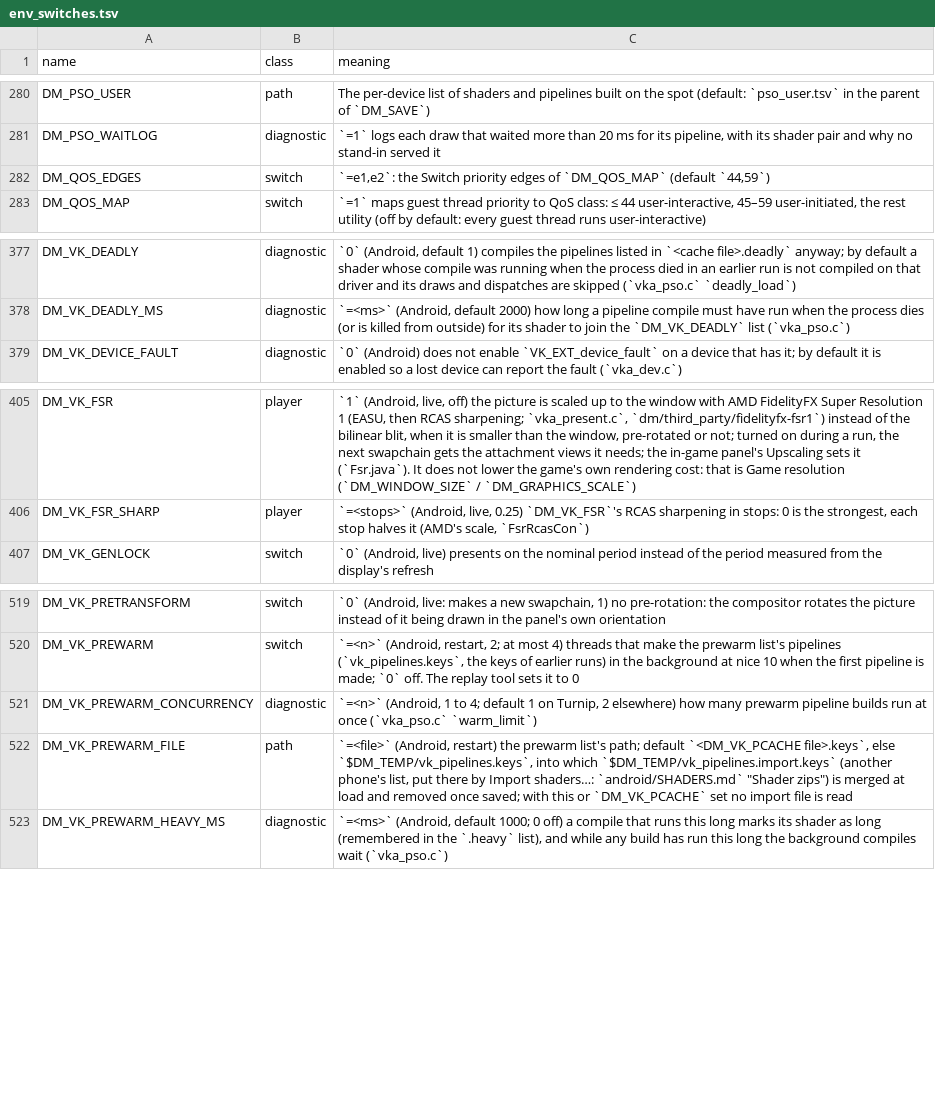
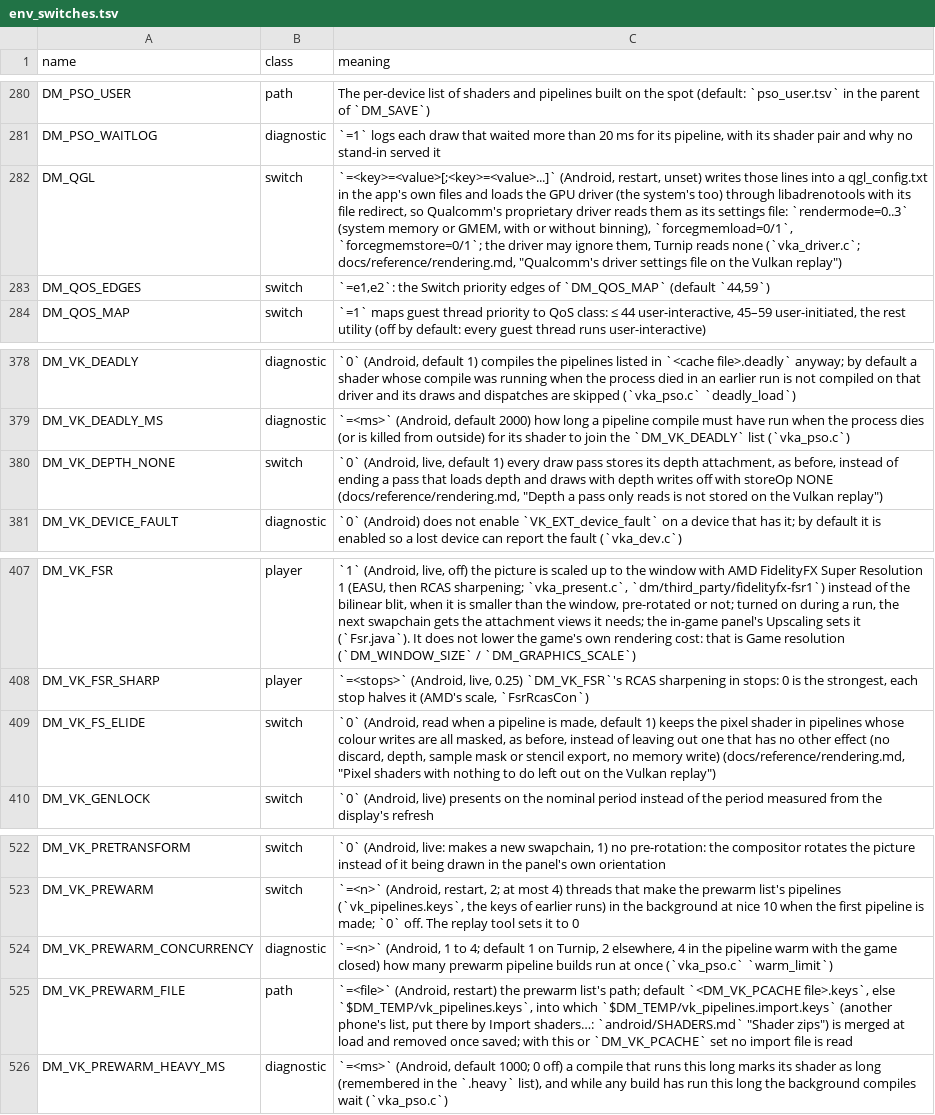
Before and after one commit to mamcjr/Swap2-Native, a TSV file: docs/env_switches.tsv, drawn as a sheet; only a part is shown, gaps mark what is left out.

```diff
--- a/docs/env_switches.tsv
+++ b/docs/env_switches.tsv
@@ -281,2 +281,3 @@ DM_PSO_USER	path	The per-device list of shaders and pipelines built on the spot
 DM_PSO_WAITLOG	diagnostic	`=1` logs each draw that waited more than 20 ms for its pipeline, with its shader pair and why no stand-in served it
+DM_QGL	switch	`=<key>=<value>[;<key>=<value>...]` (Android, restart, unset) writes those lines into a qgl_config.txt in the app's own files and loads the GPU driver (the system's too) through libadrenotools with its file redirect, so Qualcomm's proprietary driver reads them as its settings file: `rendermode=0..3` (system memory or GMEM, with or without binning), `forcegmemload=0/1`, `forcegmemstore=0/1`; the driver may ignore them, Turnip reads none (`vka_driver.c`; docs/reference/rendering.md, "Qualcomm's driver settings file on the Vulkan replay")
 DM_QOS_EDGES	switch	`=e1,e2`: the Switch priority edges of `DM_QOS_MAP` (default `44,59`)
@@ -378,2 +379,3 @@ DM_VK_DEADLY	diagnostic	`0` (Android, default 1) compiles the pipelines listed i
 DM_VK_DEADLY_MS	diagnostic	`=<ms>` (Android, default 2000) how long a pipeline compile must have run when the process dies (or is killed from outside) for its shader to join the `DM_VK_DEADLY` list (`vka_pso.c`)
+DM_VK_DEPTH_NONE	switch	`0` (Android, live, default 1) every draw pass stores its depth attachment, as before, instead of ending a pass that loads depth and draws with depth writes off with storeOp NONE (docs/reference/rendering.md, "Depth a pass only reads is not stored on the Vulkan replay")
 DM_VK_DEVICE_FAULT	diagnostic	`0` (Android) does not enable `VK_EXT_device_fault` on a device that has it; by default it is enabled so a lost device can report the fault (`vka_dev.c`)
@@ -406,2 +408,3 @@ DM_VK_FSR	player	`1` (Android, live, off) the picture is scaled up to the window
 DM_VK_FSR_SHARP	player	`=<stops>` (Android, live, 0.25) `DM_VK_FSR`'s RCAS sharpening in stops: 0 is the strongest, each stop halves it (AMD's scale, `FsrRcasCon`)
+DM_VK_FS_ELIDE	switch	`0` (Android, read when a pipeline is made, default 1) keeps the pixel shader in pipelines whose colour writes are all masked, as before, instead of leaving out one that has no other effect (no discard, depth, sample mask or stencil export, no memory write) (docs/reference/rendering.md, "Pixel shaders with nothing to do left out on the Vulkan replay")
 DM_VK_GENLOCK	switch	`0` (Android, live) presents on the nominal period instead of the period measured from the display's refresh
@@ -520,3 +523,3 @@ DM_VK_PRETRANSFORM	switch	`0` (Android, live: makes a new swapchain, 1) no pre-r
 DM_VK_PREWARM	switch	`=<n>` (Android, restart, 2; at most 4) threads that make the prewarm list's pipelines (`vk_pipelines.keys`, the keys of earlier runs) in the background at nice 10 when the first pipeline is made; `0` off. The replay tool sets it to 0
-DM_VK_PREWARM_CONCURRENCY	diagnostic	`=<n>` (Android, 1 to 4; default 1 on Turnip, 2 elsewhere) how many prewarm pipeline builds run at once (`vka_pso.c` `warm_limit`)
+DM_VK_PREWARM_CONCURRENCY	diagnostic	`=<n>` (Android, 1 to 4; default 1 on Turnip, 2 elsewhere, 4 in the pipeline warm with the game closed) how many prewarm pipeline builds run at once (`vka_pso.c` `warm_limit`)
 DM_VK_PREWARM_FILE	path	`=<file>` (Android, restart) the prewarm list's path; default `<DM_VK_PCACHE file>.keys`, else `$DM_TEMP/vk_pipelines.keys`, into which `$DM_TEMP/vk_pipelines.import.keys` (another phone's list, put there by Import shaders…: `android/SHADERS.md` "Shader zips") is merged at load and removed once saved; with this or `DM_VK_PCACHE` set no import file is read
```
Also changed, not shown: 36 other files.
